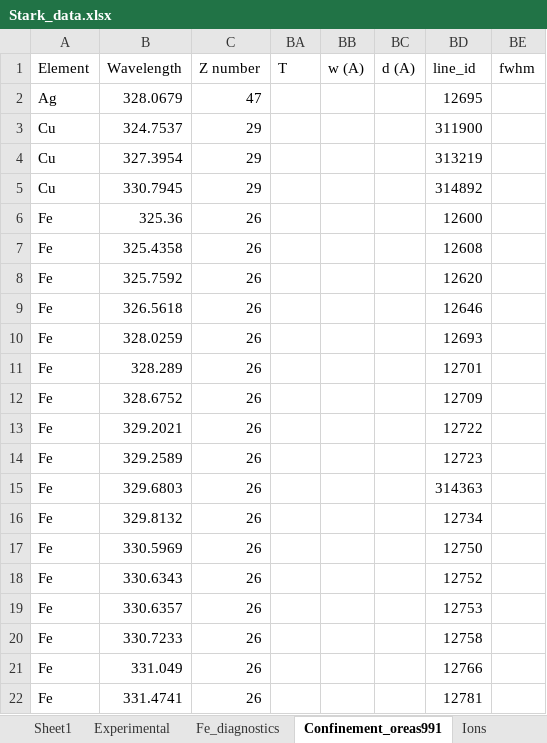
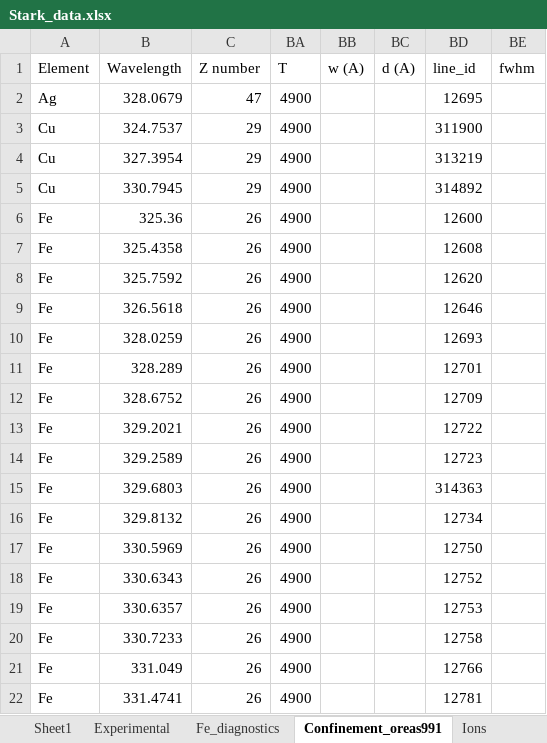
Before and after one commit to alezakuskin/Stark_ML, an Excel workbook: Source_files/Stark_data.xlsx, sheet Confinement_oreas991, drawn as a sheet; values as stored, in another font and other column widths than the file's, no borders; the diff names each change by its address in the sheet, - before the commit and + after, or states it on an @@ line.

Commit message:
Update Stark_data.xlsx

```diff
--- a/Source_files/Stark_data.xlsx (sheet Confinement_oreas991)
+++ b/Source_files/Stark_data.xlsx (sheet Confinement_oreas991)
-BA2:BA22 (T): (empty)
+BA2:BA22 (T): 4900
```
